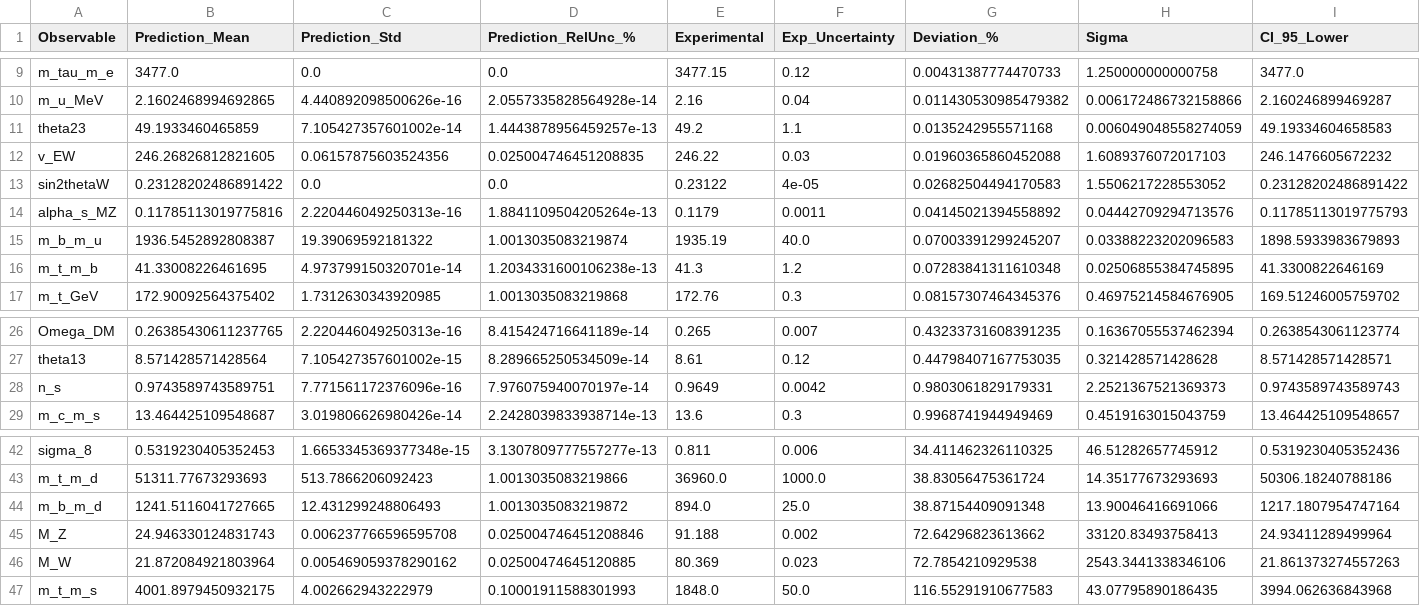
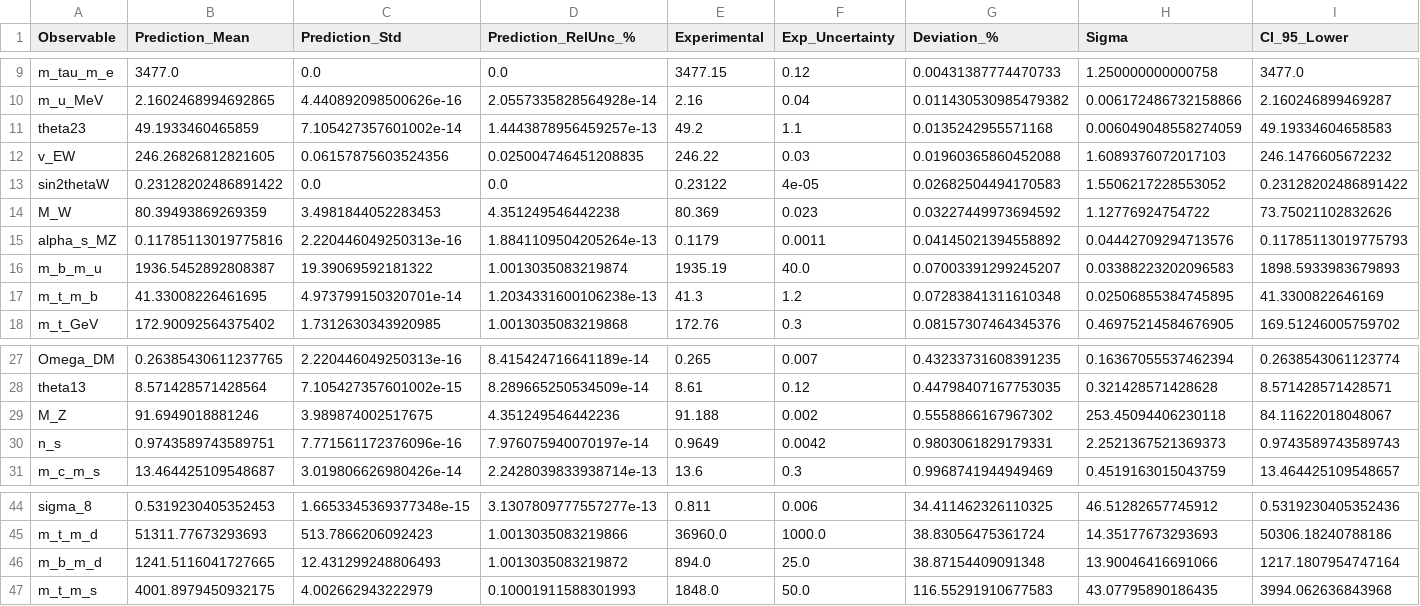
Before and after one commit to gift-framework/GIFT, a CSV file: statistical_validation/validation_results_v2.1/comparison_v2.1.csv, drawn as a sheet; only a part is shown, gaps mark what is left out; removed rows and columns are numbered as before the commit, all else as after; rows hold the shown columns only; the diff names each change by its address in the sheet, - before the commit and + after, or states it on an @@ line.

```diff
--- a/statistical_validation/validation_results_v2.1/comparison_v2.1.csv
+++ b/statistical_validation/validation_results_v2.1/comparison_v2.1.csv
+row 14: M_W | 80.39493869269359 | 3.4981844052283453 | 4.351249546442238 | 80.369 | 0.023 | 0.03227449973694592 | 1.12776924754722 | 73.75021102832626
+row 29: M_Z | 91.6949018881246 | 3.989874002517675 | 4.351249546442236 | 91.188 | 0.002 | 0.5558866167967302 | 253.45094406230118 | 84.11622018048067
-row 45: M_Z | 24.946330124831743 | 0.006237766596595708 | 0.025004746451208846 | 91.188 | 0.002 | 72.64296823613662 | 33120.83493758413 | 24.93411289499964
-row 46: M_W | 21.872084921803964 | 0.005469059378290162 | 0.02500474645120885 | 80.369 | 0.023 | 72.7854210929538 | 2543.3441338346106 | 21.861373274557263
```
Also changed, not shown: 4 other files.
